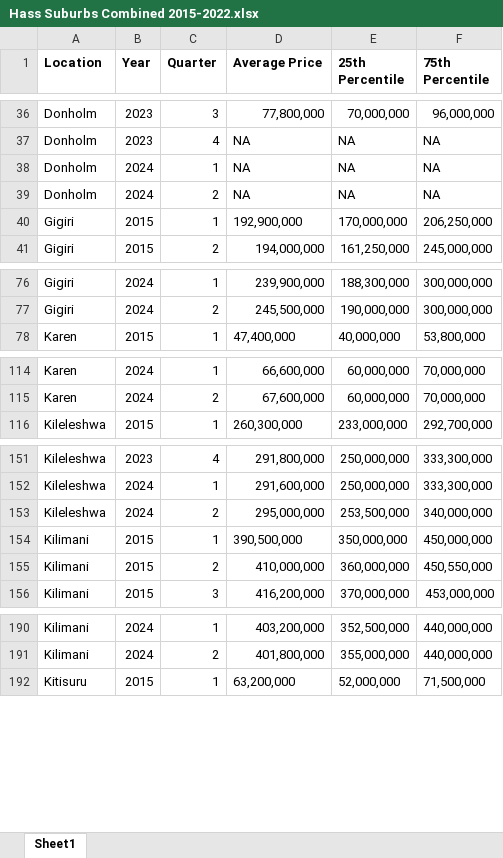
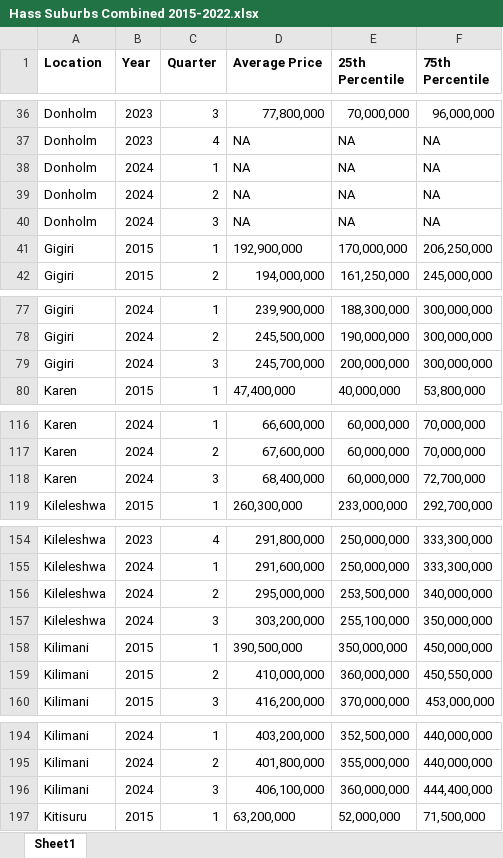
Before and after one commit to wokech/shiny_app_dev, an Excel workbook: hass_land_price_app/processed_tables/Hass Suburbs Combined 2015-2022.xlsx, sheet Sheet1, drawn as a sheet; only a part is shown, gaps mark what is left out; values as stored, in another font and other column widths than the file's, no borders; the diff covers the shown part only; the diff names each change by its address in the sheet, - before the commit and + after, or states it on an @@ line.

Commit message:
Updated land prices

```diff
--- a/hass_land_price_app/processed_tables/Hass Suburbs Combined 2015-2022.xlsx (sheet Sheet1)
+++ b/hass_land_price_app/processed_tables/Hass Suburbs Combined 2015-2022.xlsx (sheet Sheet1)
+row 40: Donholm | 2024 | 3 | NA | NA | NA
+row 79: Gigiri | 2024 | 3 | 245,700,000 | 200,000,000 | 300,000,000
+row 118: Karen | 2024 | 3 | 68,400,000 | 60,000,000 | 72,700,000
+row 157: Kileleshwa | 2024 | 3 | 303,200,000 | 255,100,000 | 350,000,000
+row 196: Kilimani | 2024 | 3 | 406,100,000 | 360,000,000 | 444,400,000
```
Also changed, not shown: 14 added rows elsewhere in this sheet, hass_land_price_app/processed_tables/Hass Satellite Combined 2015-2022.xlsx.
